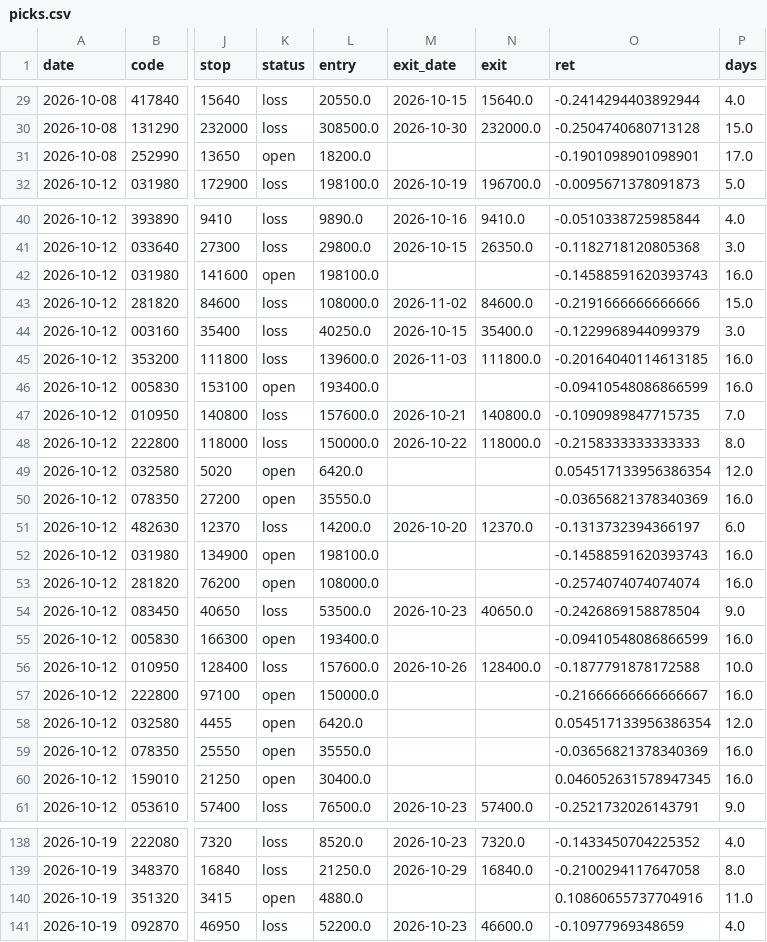
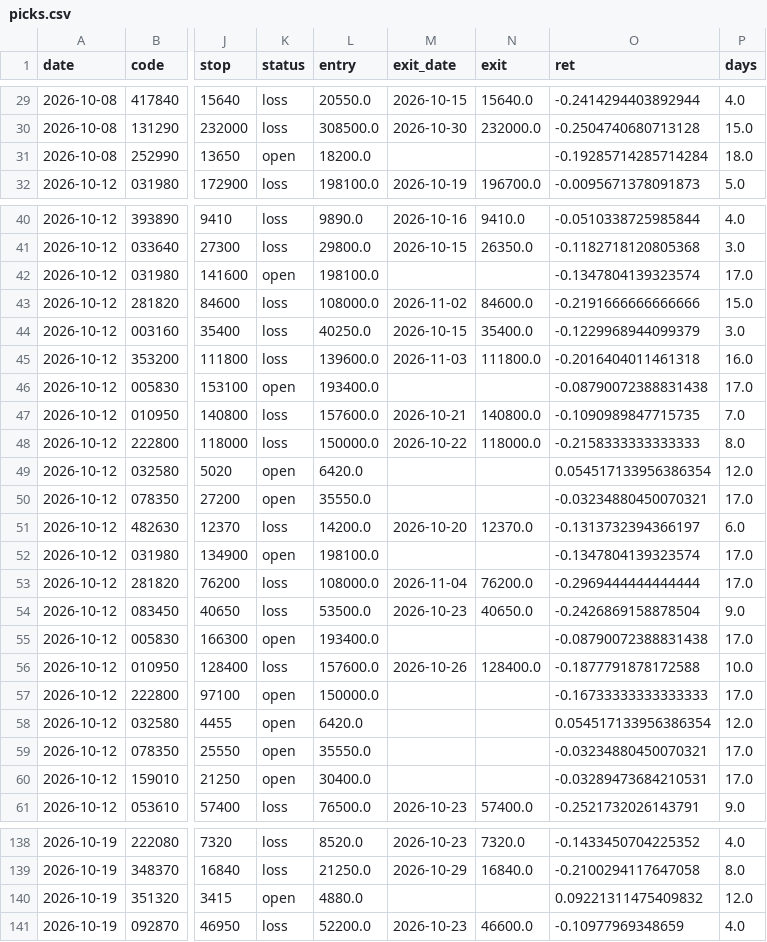
Before and after one commit to idenpark79-host/sugeupan, a CSV file: track/picks.csv, drawn as a sheet; only a part is shown, gaps mark what is left out; the diff covers the shown part only; the diff names each change by its address in the sheet, - before the commit and + after, or states it on an @@ line.

```diff
--- a/track/picks.csv
+++ b/track/picks.csv
-O31 (ret): -0.1901098901098901
+O31 (ret): -0.19285714285714284
-P31 (days): 17.0
+P31 (days): 18.0
-O42 (ret): -0.14588591620393743
+O42 (ret): -0.1347804139323574
-P42 (days): 16.0
+P42 (days): 17.0
-O45 (ret): -0.20164040114613185
+O45 (ret): -0.2016404011461318
-O46 (ret): -0.09410548086866599
+O46 (ret): -0.08790072388831438
-P46 (days): 16.0
+P46 (days): 17.0
-O50 (ret): -0.03656821378340369
+O50 (ret): -0.03234880450070321
-P50 (days): 16.0
+P50 (days): 17.0
-O52 (ret): -0.14588591620393743
+O52 (ret): -0.1347804139323574
-P52:P53 (days): 16.0
+P52:P53 (days): 17.0
-K53 (status): open
+K53 (status): loss
-M53 (exit_date): (empty)
+M53 (exit_date): 2026-11-04
-N53 (exit): (empty)
+N53 (exit): 76200.0
-O53 (ret): -0.2574074074074074
+O53 (ret): -0.2969444444444444
-O55 (ret): -0.09410548086866599
+O55 (ret): -0.08790072388831438
-P55 (days): 16.0
+P55 (days): 17.0
-O57 (ret): -0.21666666666666667
+O57 (ret): -0.16733333333333333
-P57 (days): 16.0
+P57 (days): 17.0
-O59 (ret): -0.03656821378340369
+O59 (ret): -0.03234880450070321
-P59:P60 (days): 16.0
+P59:P60 (days): 17.0
-O60 (ret): 0.046052631578947345
+O60 (ret): -0.03289473684210531
-O140 (ret): 0.10860655737704916
+O140 (ret): 0.09221311475409832
-P140 (days): 11.0
+P140 (days): 12.0
```
Also changed, not shown: 61 edited cells elsewhere in this file, 1 other file.
